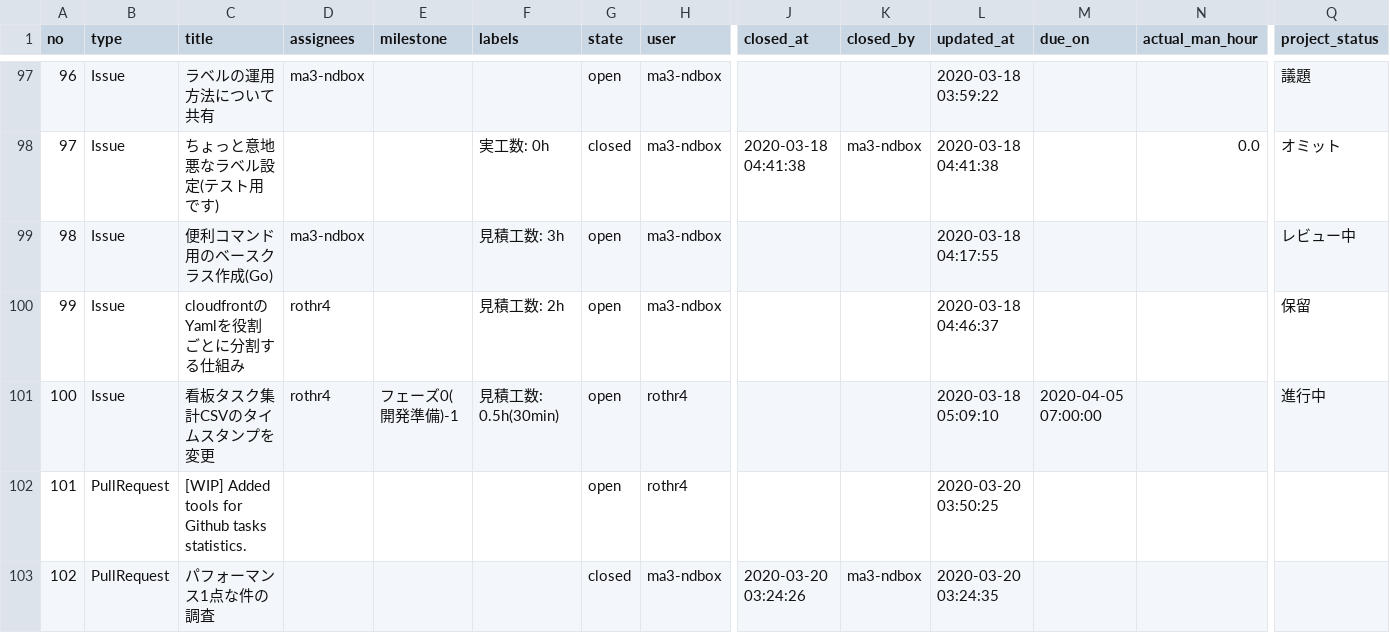
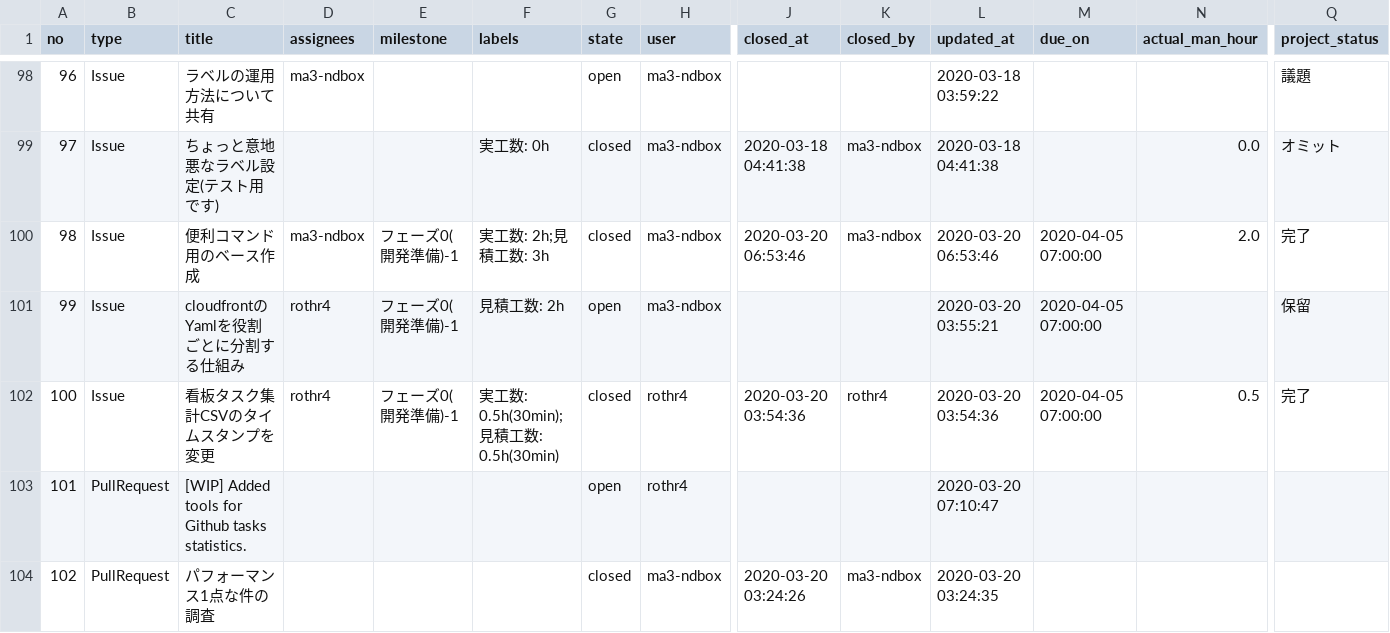
Before and after one commit to GreenAvenue/geranium-visualization-progress, a CSV file: issues.csv, drawn as a sheet; only a part is shown, gaps mark what is left out; removed rows and columns are numbered as before the commit, all else as after; rows hold the shown columns only; the diff covers the shown part only; the diff names each change by its address in the sheet, - before the commit and + after, or states it on an @@ line.

```diff
--- a/issues.csv
+++ b/issues.csv
-row 99: 98 | Issue | 便利コマンド用のベースクラス作成(Go) | ma3-ndbox |  | 見積工数: 3h | open | ma3-ndbox |  |  | 2020-03-18 04:17:55 |  |  | レビュー中
+row 100: 98 | Issue | 便利コマンド用のベース作成 | ma3-ndbox | フェーズ0(開発準備)-1 | 実工数: 2h;見積工数: 3h | closed | ma3-ndbox | 2020-03-20 06:53:46 | ma3-ndbox | 2020-03-20 06:53:46 | 2020-04-05 07:00:00 | 2.0 | 完了
-E101 (milestone): (empty)
+E101 (milestone): フェーズ0(開発準備)-1
-L101 (updated_at): 2020-03-18 04:46:37
+L101 (updated_at): 2020-03-20 03:55:21
-M101 (due_on): (empty)
+M101 (due_on): 2020-04-05 07:00:00
-F102 (labels): 見積工数: 0.5h(30min)
+F102 (labels): 実工数: 0.5h(30min);見積工数: 0.5h(30min)
-G102 (state): open
+G102 (state): closed
-J102 (closed_at): (empty)
+J102 (closed_at): 2020-03-20 03:54:36
-K102 (closed_by): (empty)
+K102 (closed_by): rothr4
-L102 (updated_at): 2020-03-18 05:09:10
+L102 (updated_at): 2020-03-20 03:54:36
-N102 (actual_man_hour): (empty)
+N102 (actual_man_hour): 0.5
-Q102 (project_status): 進行中
+Q102 (project_status): 完了
-L103 (updated_at): 2020-03-20 03:50:25
+L103 (updated_at): 2020-03-20 07:10:47
```
Also changed, not shown: 4 added rows and 81 edited cells elsewhere in this file, 1 other file.
